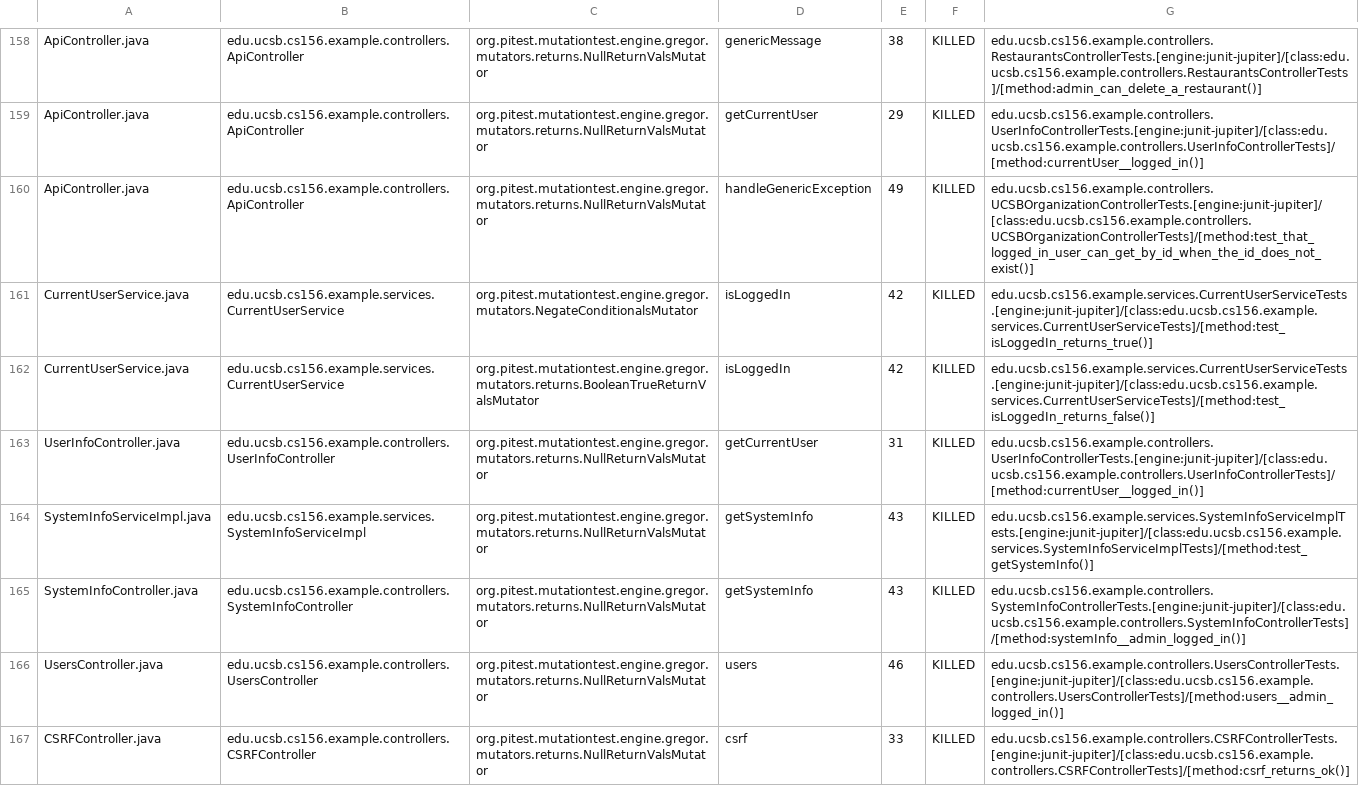
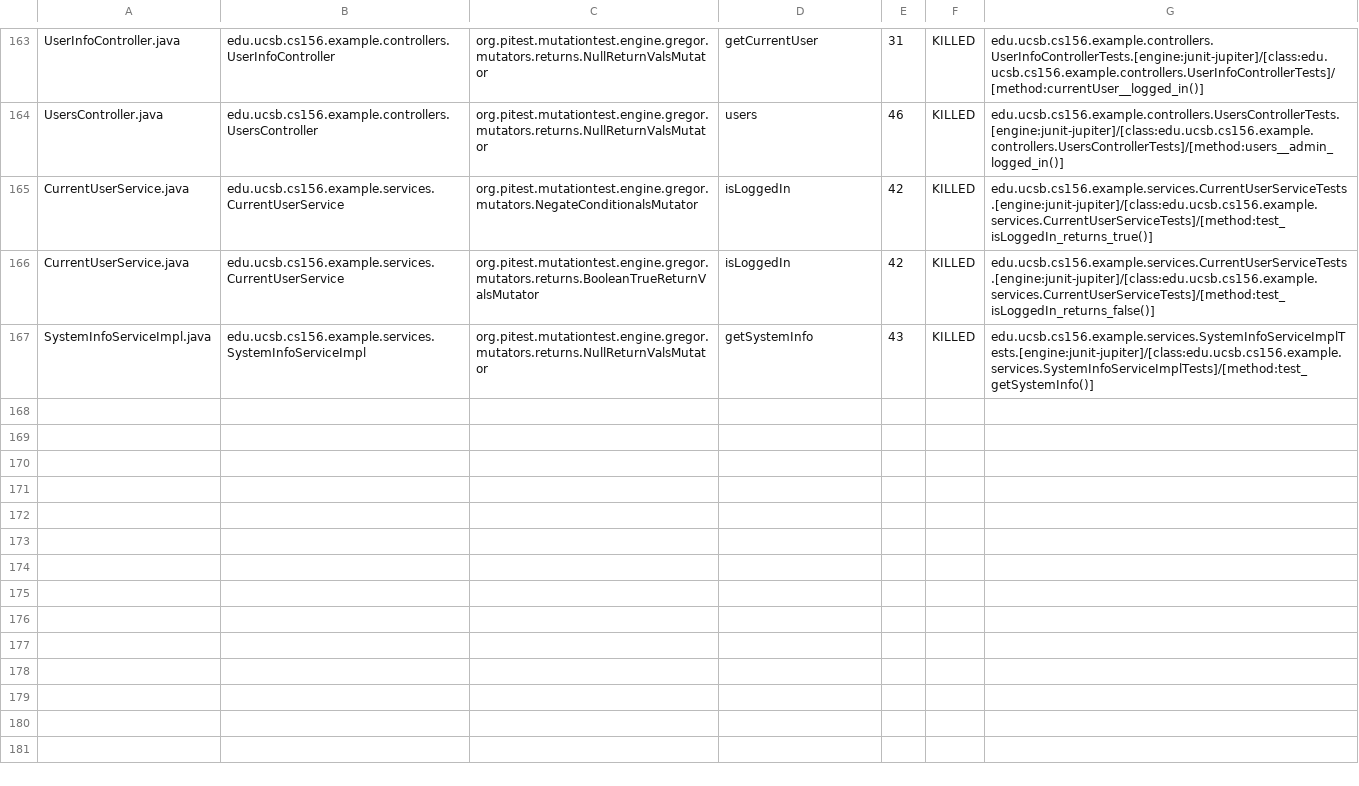
Before and after one commit to ucsb-cs156-f24/team02-f24-13, a CSV file: prs/74/pitest/mutations.csv, drawn as a sheet; only a part is shown, gaps mark what is left out; removed rows and columns are numbered as before the commit, all else as after; the diff covers the shown part only; the diff names each change by its address in the sheet, - before the commit and + after, or states it on an @@ line.

Commit message:
Deploying to gh-pages from @ ucsb-cs156-f24/team02-f24-13@beac5de94f1f05f91923ea2cc5ceef6acdf9414d 🚀

```diff
--- a/prs/74/pitest/mutations.csv
+++ b/prs/74/pitest/mutations.csv
-A163: ApiController.java
+A163: UserInfoController.java
-B163: edu.ucsb.cs156.example.controllers.ApiController
+B163: edu.ucsb.cs156.example.controllers.UserInfoController
-D163: genericMessage
+D163: getCurrentUser
-E163: 38
+E163: 31
-G163: edu.ucsb.cs156.example.controllers.RestaurantsControllerTests.[engine:junit-jupiter]/[class:edu.ucsb.cs156.example.controllers.RestaurantsControllerTests]/[method:admin_can_delete_a_restaurant()]
+G163: edu.ucsb.cs156.example.controllers.UserInfoControllerTests.[engine:junit-jupiter]/[class:edu.ucsb.cs156.example.controllers.UserInfoControllerTests]/[method:currentUser__logged_in()]
@@ row 159 moved to row 2: ApiController.java @@
-A164: ApiController.java
+A164: UsersController.java
-B164: edu.ucsb.cs156.example.controllers.ApiController
+B164: edu.ucsb.cs156.example.controllers.UsersController
-D164: handleGenericException
+D164: users
-E164: 49
+E164: 46
-G164: edu.ucsb.cs156.example.controllers.UCSBOrganizationControllerTests.[engine:junit-jupiter]/[class:edu.ucsb.cs156.example.controllers.UCSBOrganizationControllerTests]/[method:test_that_logged_in_user_can_get_by_id_when_the_id_does_not_exist()]
+G164: edu.ucsb.cs156.example.controllers.UsersControllerTests.[engine:junit-jupiter]/[class:edu.ucsb.cs156.example.controllers.UsersControllerTests]/[method:users__admin_logged_in()]
-row 163: UserInfoController.java | edu.ucsb.cs156.example.controllers.UserInfoController | org.pitest.mutationtest.engine.gregor.mutators.returns.NullReturnValsMutator | getCurrentUser | 31 | KILLED | edu.ucsb.cs156.example.controllers.UserInfoControllerTests.[engine:junit-jupiter]/[class:edu.ucsb.cs156.example.controllers.UserInfoControllerTests]/[method:currentUser__logged_in()]
@@ row 165 moved to row 93: SystemInfoController.java @@
-row 166: UsersController.java | edu.ucsb.cs156.example.controllers.UsersController | org.pitest.mutationtest.engine.gregor.mutators.returns.NullReturnValsMutator | users | 46 | KILLED | edu.ucsb.cs156.example.controllers.UsersControllerTests.[engine:junit-jupiter]/[class:edu.ucsb.cs156.example.controllers.UsersControllerTests]/[method:users__admin_logged_in()]
@@ row 167 moved to row 18: CSRFController.java @@
```
Also changed, not shown: 2 added rows, 99 moved rows and 4 edited cells elsewhere in this file, 17 other files.
